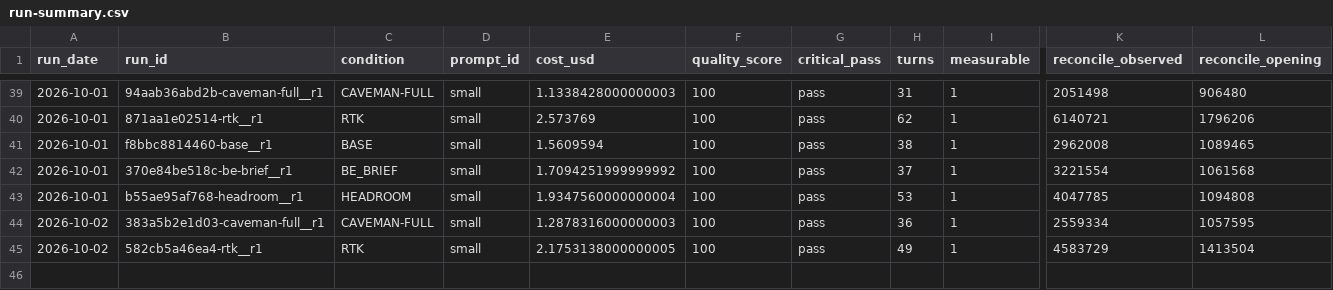
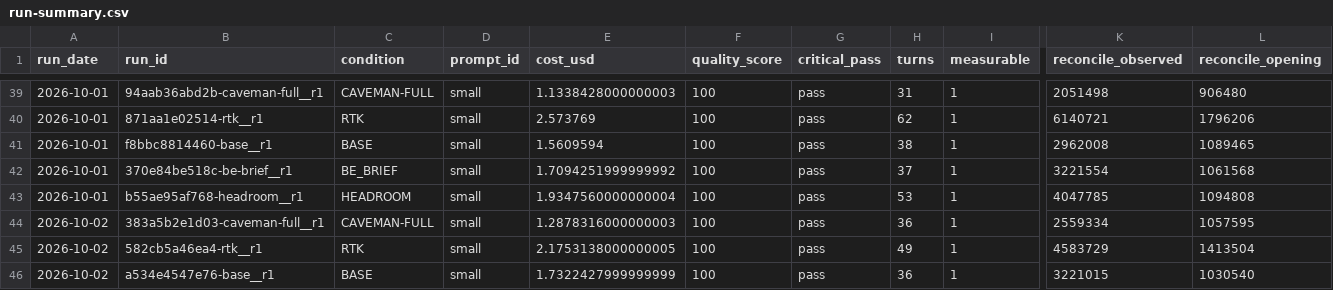
Before and after one commit to YangJunMan/claude-code-token-savings-benchmark, a CSV file: data/run-summary.csv, drawn as a sheet; only a part is shown, gaps mark what is left out; rows hold the shown columns only; the diff names each change by its address in the sheet, - before the commit and + after, or states it on an @@ line.

```diff
--- a/data/run-summary.csv
+++ b/data/run-summary.csv
+row 46: 2026-10-02 | a534e4547e76-base__r1 | BASE | small | 1.7322427999999999 | 100 | pass | 36 | 1 | 3221015 | 1030540
```
Also changed, not shown: data/activity-log.csv, data/comparison.csv, 1 other file.
